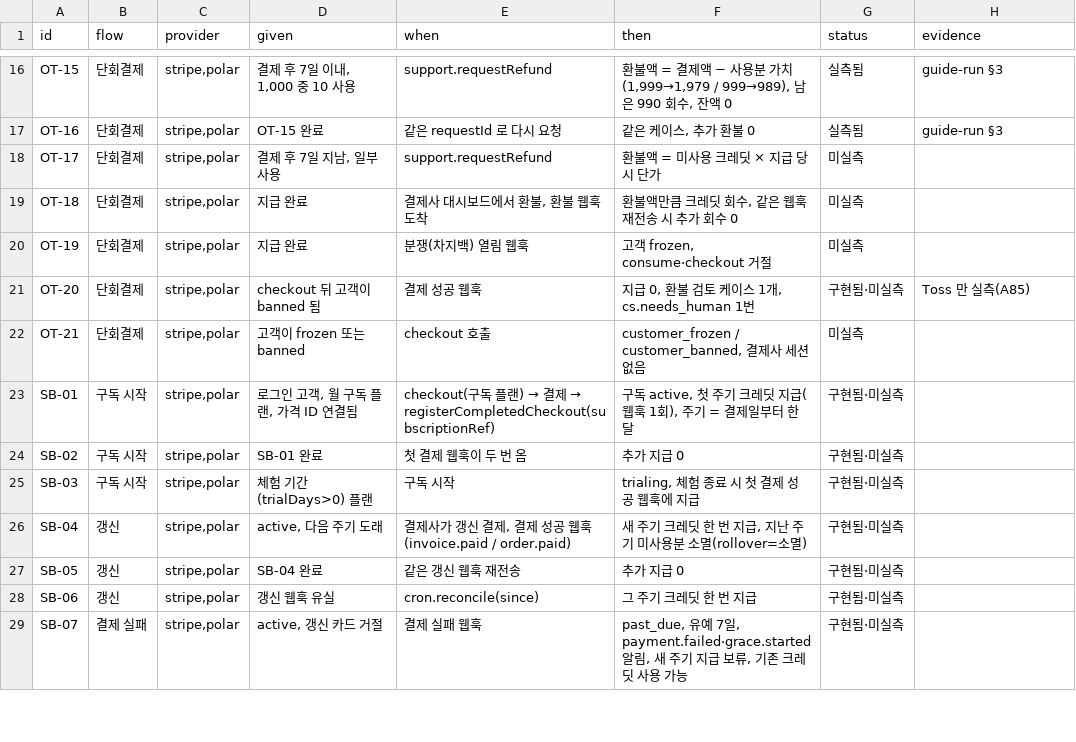
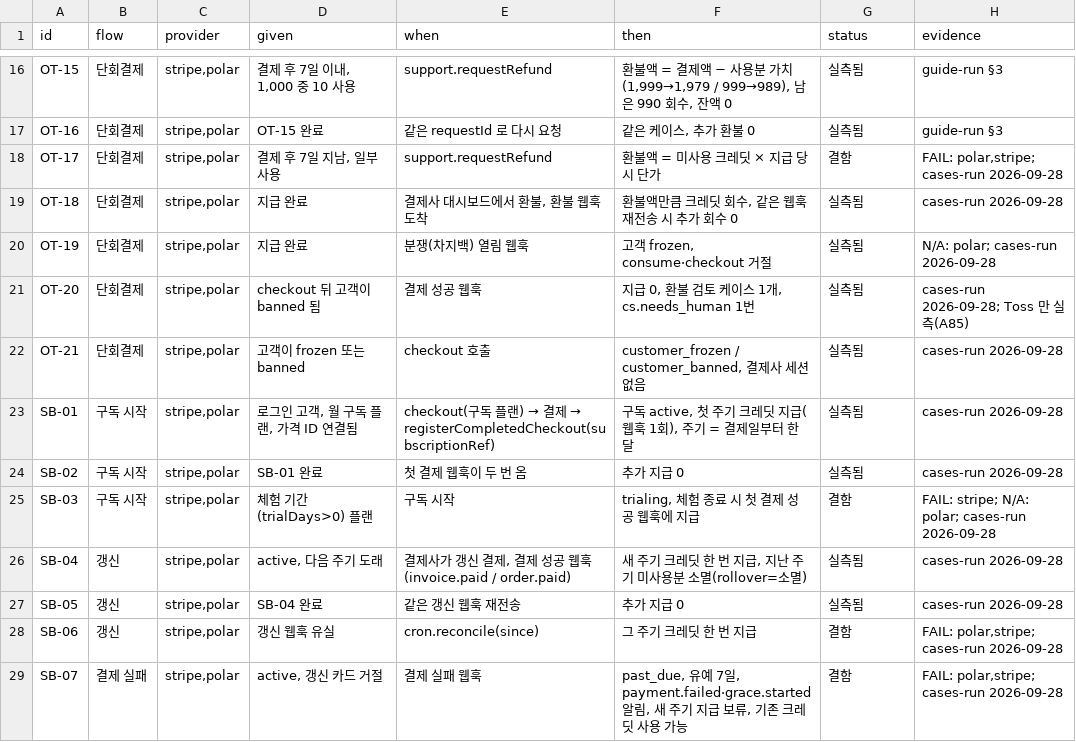
Before and after one commit to schift-io/boilpayment, a TSV file: docs/cases.tsv, drawn as a sheet; only a part is shown, gaps mark what is left out; the diff covers the shown part only.

```diff
--- a/docs/cases.tsv
+++ b/docs/cases.tsv
@@ -17,13 +17,13 @@ OT-15	단회결제	stripe,polar	결제 후 7일 이내, 1,000 중 10 사용	supp
 OT-16	단회결제	stripe,polar	OT-15 완료	같은 requestId 로 다시 요청	같은 케이스, 추가 환불 0	실측됨	guide-run §3
-OT-17	단회결제	stripe,polar	결제 후 7일 지남, 일부 사용	support.requestRefund	환불액 = 미사용 크레딧 × 지급 당시 단가	미실측	
-OT-18	단회결제	stripe,polar	지급 완료	결제사 대시보드에서 환불, 환불 웹훅 도착	환불액만큼 크레딧 회수, 같은 웹훅 재전송 시 추가 회수 0	미실측	
-OT-19	단회결제	stripe,polar	지급 완료	분쟁(차지백) 열림 웹훅	고객 frozen, consume·checkout 거절	미실측	
-OT-20	단회결제	stripe,polar	checkout 뒤 고객이 banned 됨	결제 성공 웹훅	지급 0, 환불 검토 케이스 1개, cs.needs_human 1번	구현됨·미실측	Toss 만 실측(A85)
-OT-21	단회결제	stripe,polar	고객이 frozen 또는 banned	checkout 호출	customer_frozen / customer_banned, 결제사 세션 없음	미실측	
-SB-01	구독 시작	stripe,polar	로그인 고객, 월 구독 플랜, 가격 ID 연결됨	checkout(구독 플랜) → 결제 → registerCompletedCheckout(subscriptionRef)	구독 active, 첫 주기 크레딧 지급(웹훅 1회), 주기 = 결제일부터 한 달	구현됨·미실측	
-SB-02	구독 시작	stripe,polar	SB-01 완료	첫 결제 웹훅이 두 번 옴	추가 지급 0	구현됨·미실측	
-SB-03	구독 시작	stripe,polar	체험 기간(trialDays>0) 플랜	구독 시작	trialing, 체험 종료 시 첫 결제 성공 웹훅에 지급	구현됨·미실측	
-SB-04	갱신	stripe,polar	active, 다음 주기 도래	결제사가 갱신 결제, 결제 성공 웹훅(invoice.paid / order.paid)	새 주기 크레딧 한 번 지급, 지난 주기 미사용분 소멸(rollover=소멸)	구현됨·미실측	
-SB-05	갱신	stripe,polar	SB-04 완료	같은 갱신 웹훅 재전송	추가 지급 0	구현됨·미실측	
-SB-06	갱신	stripe,polar	갱신 웹훅 유실	cron.reconcile(since)	그 주기 크레딧 한 번 지급	구현됨·미실측	
-SB-07	결제 실패	stripe,polar	active, 갱신 카드 거절	결제 실패 웹훅	past_due, 유예 7일, payment.failed·grace.started 알림, 새 주기 지급 보류, 기존 크레딧 사용 가능	구현됨·미실측	
+OT-17	단회결제	stripe,polar	결제 후 7일 지남, 일부 사용	support.requestRefund	환불액 = 미사용 크레딧 × 지급 당시 단가	결함	FAIL: polar,stripe; cases-run 2026-09-28
+OT-18	단회결제	stripe,polar	지급 완료	결제사 대시보드에서 환불, 환불 웹훅 도착	환불액만큼 크레딧 회수, 같은 웹훅 재전송 시 추가 회수 0	실측됨	cases-run 2026-09-28
+OT-19	단회결제	stripe,polar	지급 완료	분쟁(차지백) 열림 웹훅	고객 frozen, consume·checkout 거절	실측됨	N/A: polar; cases-run 2026-09-28
+OT-20	단회결제	stripe,polar	checkout 뒤 고객이 banned 됨	결제 성공 웹훅	지급 0, 환불 검토 케이스 1개, cs.needs_human 1번	실측됨	cases-run 2026-09-28; Toss 만 실측(A85)
+OT-21	단회결제	stripe,polar	고객이 frozen 또는 banned	checkout 호출	customer_frozen / customer_banned, 결제사 세션 없음	실측됨	cases-run 2026-09-28
+SB-01	구독 시작	stripe,polar	로그인 고객, 월 구독 플랜, 가격 ID 연결됨	checkout(구독 플랜) → 결제 → registerCompletedCheckout(subscriptionRef)	구독 active, 첫 주기 크레딧 지급(웹훅 1회), 주기 = 결제일부터 한 달	실측됨	cases-run 2026-09-28
+SB-02	구독 시작	stripe,polar	SB-01 완료	첫 결제 웹훅이 두 번 옴	추가 지급 0	실측됨	cases-run 2026-09-28
+SB-03	구독 시작	stripe,polar	체험 기간(trialDays>0) 플랜	구독 시작	trialing, 체험 종료 시 첫 결제 성공 웹훅에 지급	결함	FAIL: stripe; N/A: polar; cases-run 2026-09-28
+SB-04	갱신	stripe,polar	active, 다음 주기 도래	결제사가 갱신 결제, 결제 성공 웹훅(invoice.paid / order.paid)	새 주기 크레딧 한 번 지급, 지난 주기 미사용분 소멸(rollover=소멸)	실측됨	cases-run 2026-09-28
+SB-05	갱신	stripe,polar	SB-04 완료	같은 갱신 웹훅 재전송	추가 지급 0	실측됨	cases-run 2026-09-28
+SB-06	갱신	stripe,polar	갱신 웹훅 유실	cron.reconcile(since)	그 주기 크레딧 한 번 지급	결함	FAIL: polar,stripe; cases-run 2026-09-28
+SB-07	결제 실패	stripe,polar	active, 갱신 카드 거절	결제 실패 웹훅	past_due, 유예 7일, payment.failed·grace.started 알림, 새 주기 지급 보류, 기존 크레딧 사용 가능	결함	FAIL: polar,stripe; cases-run 2026-09-28
```
Also changed, not shown: 36 edited cells elsewhere in this file.
